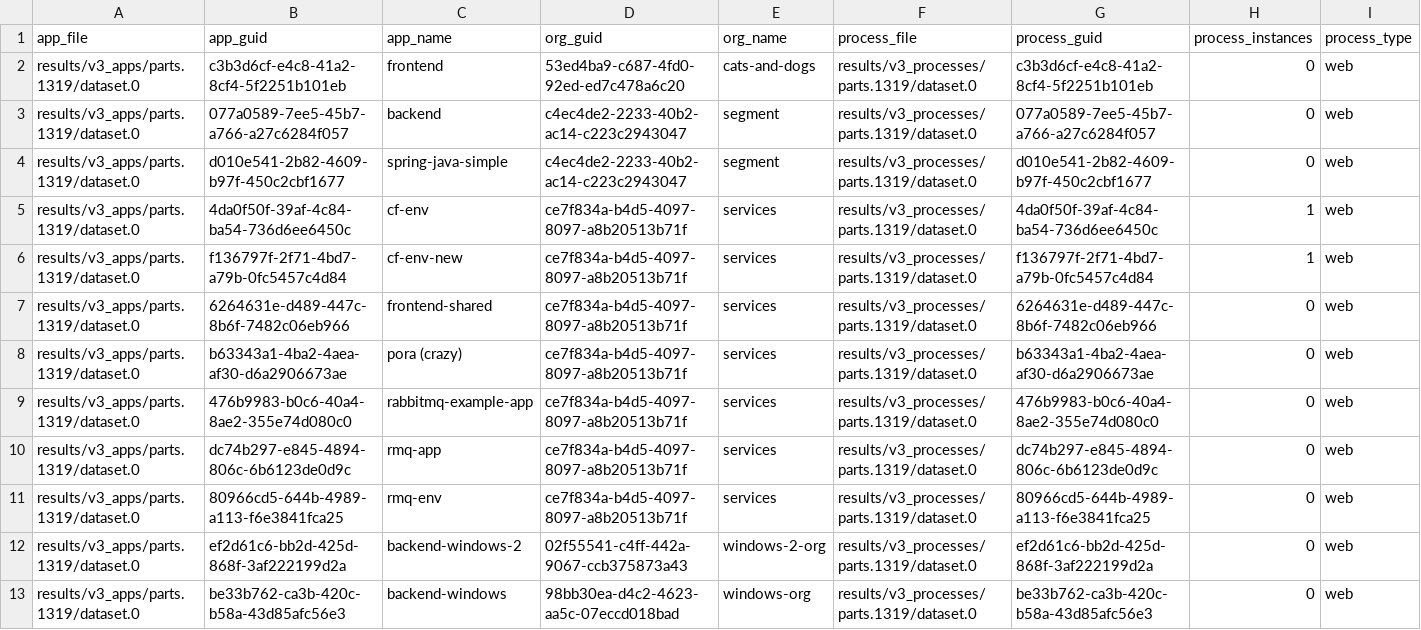
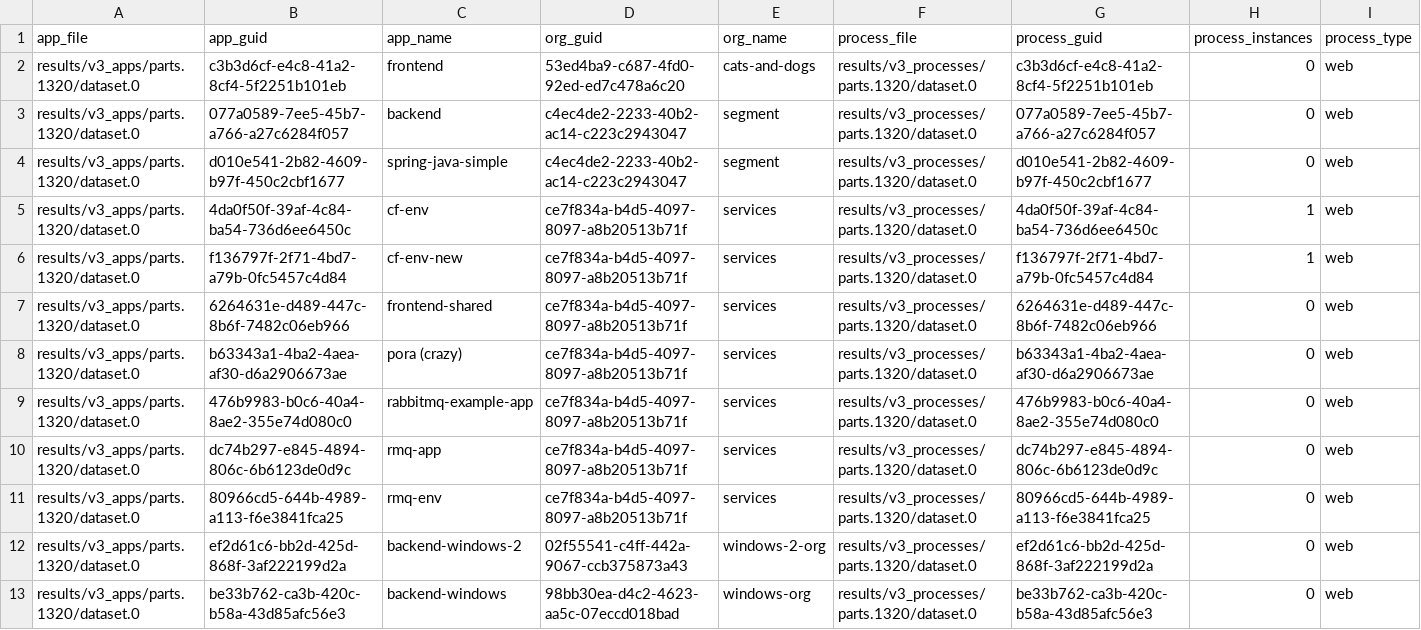
Before and after one commit to Qarik-Group/demo-cf-deployments, a TSV file: ci/config/dev/results/combined_sorted.tsv, drawn as a sheet; only a part is shown; the diff names each change by its address in the sheet, - before the commit and + after, or states it on an @@ line.

Commit message:
[AUTOSCALE] Push latest results of cf_scale from env = dev

```diff
--- a/ci/config/dev/results/combined_sorted.tsv
+++ b/ci/config/dev/results/combined_sorted.tsv
-A2:A13 (app_file): results/v3_apps/parts.1319/dataset.0
+A2:A13 (app_file): results/v3_apps/parts.1320/dataset.0
-F2:F13 (process_file): results/v3_processes/parts.1319/dataset.0
+F2:F13 (process_file): results/v3_processes/parts.1320/dataset.0
```
Also changed, not shown: 6 other files.
